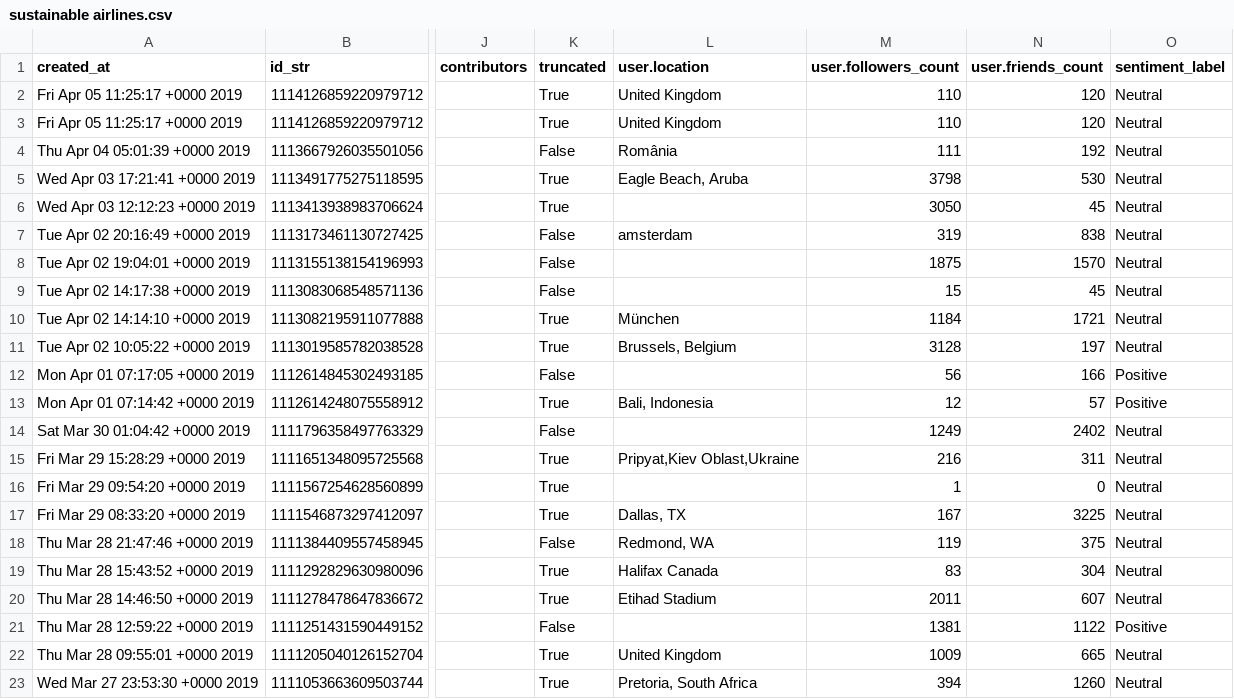
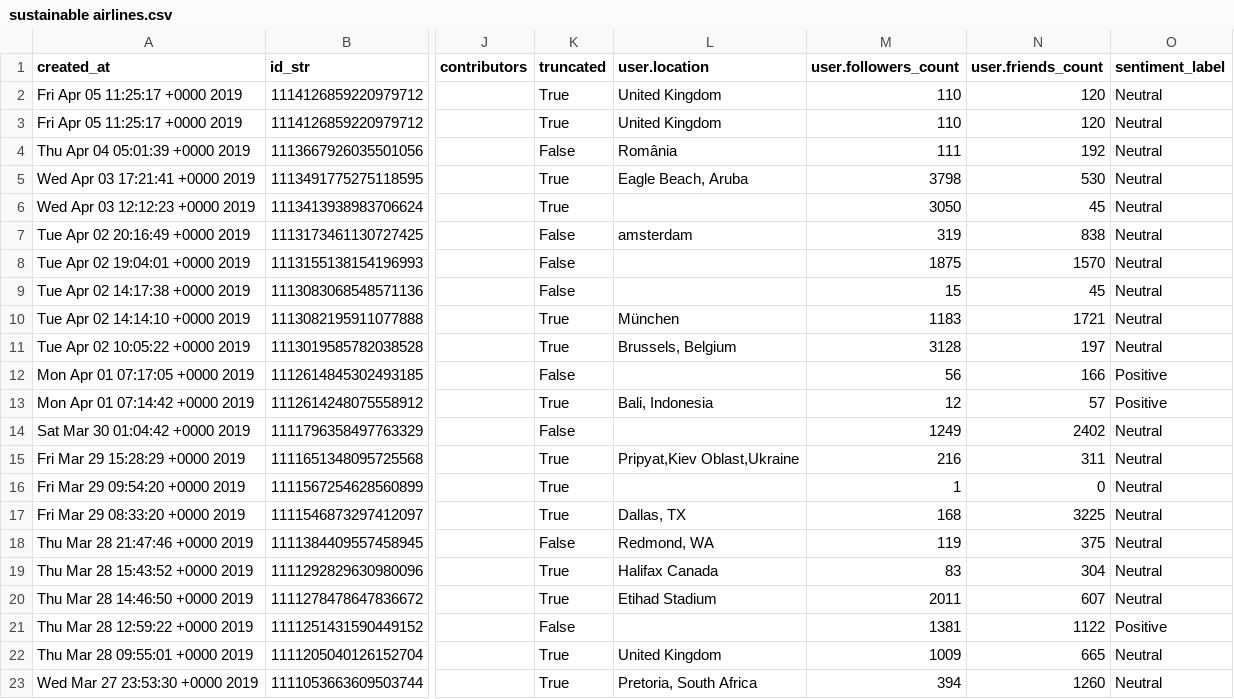
Before and after one commit to hannah-brydon/flight-climate, a CSV file: data/twitter/sustainable airlines.csv, drawn as a sheet; only a part is shown, gaps mark what is left out; the diff names each change by its address in the sheet, - before the commit and + after, or states it on an @@ line.

```diff
--- a/data/twitter/sustainable airlines.csv
+++ b/data/twitter/sustainable airlines.csv
-M10 (user.followers_count): 1184
+M10 (user.followers_count): 1183
-M17 (user.followers_count): 167
+M17 (user.followers_count): 168
```
Also changed, not shown: data/twitter/air new zealand.csv, data/twitter/aircraft emissions.csv, 12 other files.
